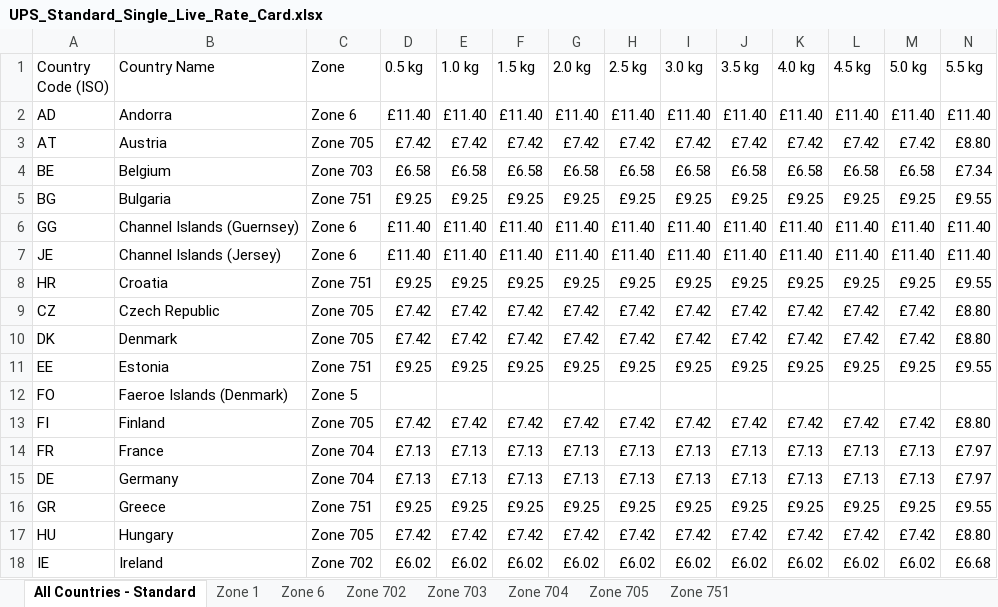
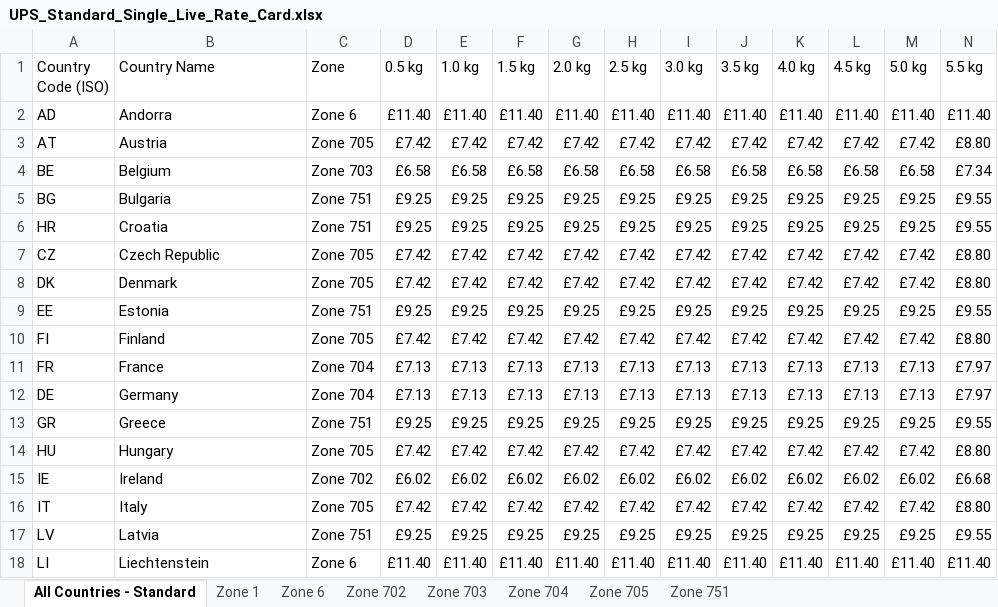
Before and after one commit to rossjermymoov/InterPricing, an Excel workbook: UPS_Standard_Single_Live_Rate_Card.xlsx, sheet All Countries - Standard, drawn as a sheet; only a part is shown; the shorter side is filled out with more unchanged rows; values as stored, in another font and other column widths than the file's, no cell formats; rows hold the shown columns only; the diff names each change by its address in the sheet, - before the commit and + after, or states it on an @@ line.

Commit message:
Remove non-road Faroe Islands from Standard Single rate card

```diff
--- a/UPS_Standard_Single_Live_Rate_Card.xlsx (sheet All Countries - Standard)
+++ b/UPS_Standard_Single_Live_Rate_Card.xlsx (sheet All Countries - Standard)
-row 6: GG | Channel Islands (Guernsey) | Zone 6 | £11.40 | £11.40 | £11.40 | £11.40 | £11.40 | £11.40 | £11.40 | £11.40 | £11.40 | £11.40 | £11.40
-row 7: JE | Channel Islands (Jersey) | Zone 6 | £11.40 | £11.40 | £11.40 | £11.40 | £11.40 | £11.40 | £11.40 | £11.40 | £11.40 | £11.40 | £11.40
-row 12: FO | Faeroe Islands (Denmark) | Zone 5
```
Also changed, not shown: sheet Zone 6, cell formats, 1 other file.
